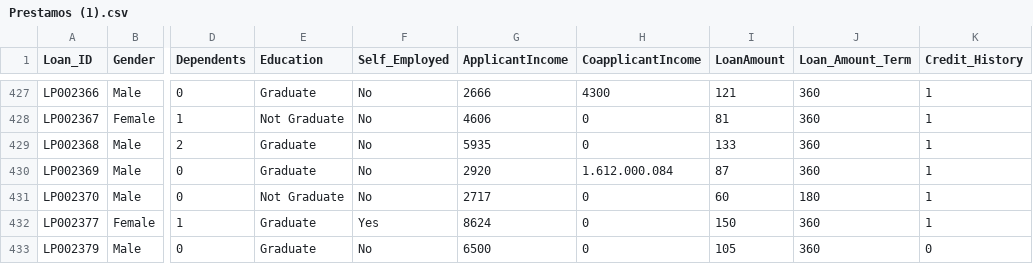
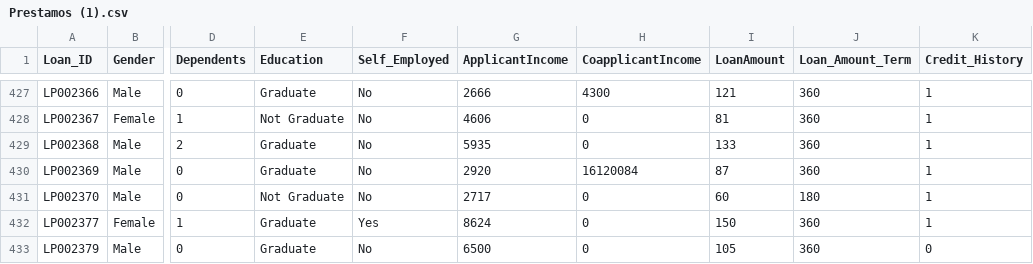
Before and after one commit to Yeider07/IA_CUN, a CSV file: Prestamos (1).csv, drawn as a sheet; only a part is shown, gaps mark what is left out; the diff names each change by its address in the sheet, - before the commit and + after, or states it on an @@ line.

Commit message:
Update Prestamos (1).csv

```diff
--- a/Prestamos (1).csv
+++ b/Prestamos (1).csv
-H430 (CoapplicantIncome): 1.612.000.084
+H430 (CoapplicantIncome): 16120084
```
